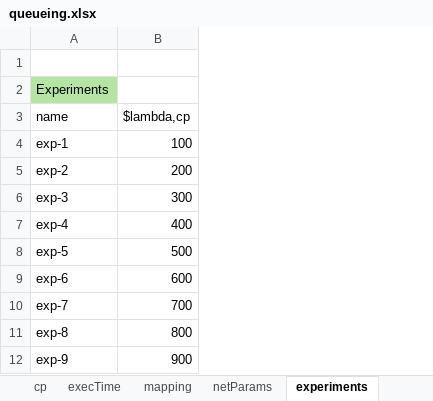
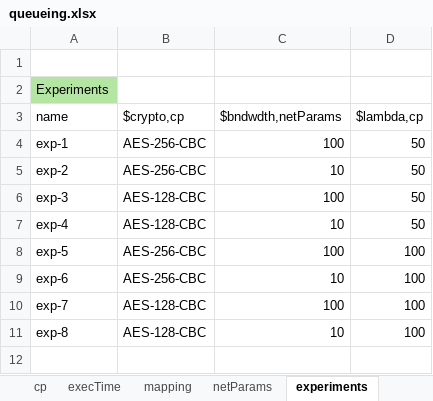
Before and after one commit to ITI/pcesbld, an Excel workbook: xlsxPCES/examples/queueing.xlsx, sheet experiments, drawn as a sheet; values as stored, in another font and other column widths than the file's, no borders; removed rows and columns are numbered as before the commit, all else as after; the diff names each change by its address in the sheet, - before the commit and + after, or states it on an @@ line.

```diff
--- a/xlsxPCES/examples/queueing.xlsx (sheet experiments)
+++ b/xlsxPCES/examples/queueing.xlsx (sheet experiments)
+column B ($crypto,cp), rows 4-11: AES-256-CBC | AES-256-CBC | AES-128-CBC | AES-128-CBC | AES-256-CBC | AES-256-CBC | AES-128-CBC | AES-128-CBC
+column C ($bndwdth,netParams), rows 4-11: 100 | 10 | 100 | 10 | 100 | 10 | 100 | 10
-D4 ($lambda,cp): 100
+D4 ($lambda,cp): 50
-D5 ($lambda,cp): 200
+D5 ($lambda,cp): 50
-D6 ($lambda,cp): 300
+D6 ($lambda,cp): 50
-D7 ($lambda,cp): 400
+D7 ($lambda,cp): 50
-D8 ($lambda,cp): 500
+D8 ($lambda,cp): 100
-D9 ($lambda,cp): 600
+D9 ($lambda,cp): 100
-D10 ($lambda,cp): 700
+D10 ($lambda,cp): 100
-D11 ($lambda,cp): 800
+D11 ($lambda,cp): 100
-row 12: exp-9 | 900
```
Also changed, not shown: sheet execTime, sheet cp, sheet topo, sheet netParams, xlsxPCES/examples/euds.xlsx, 40 other files.
